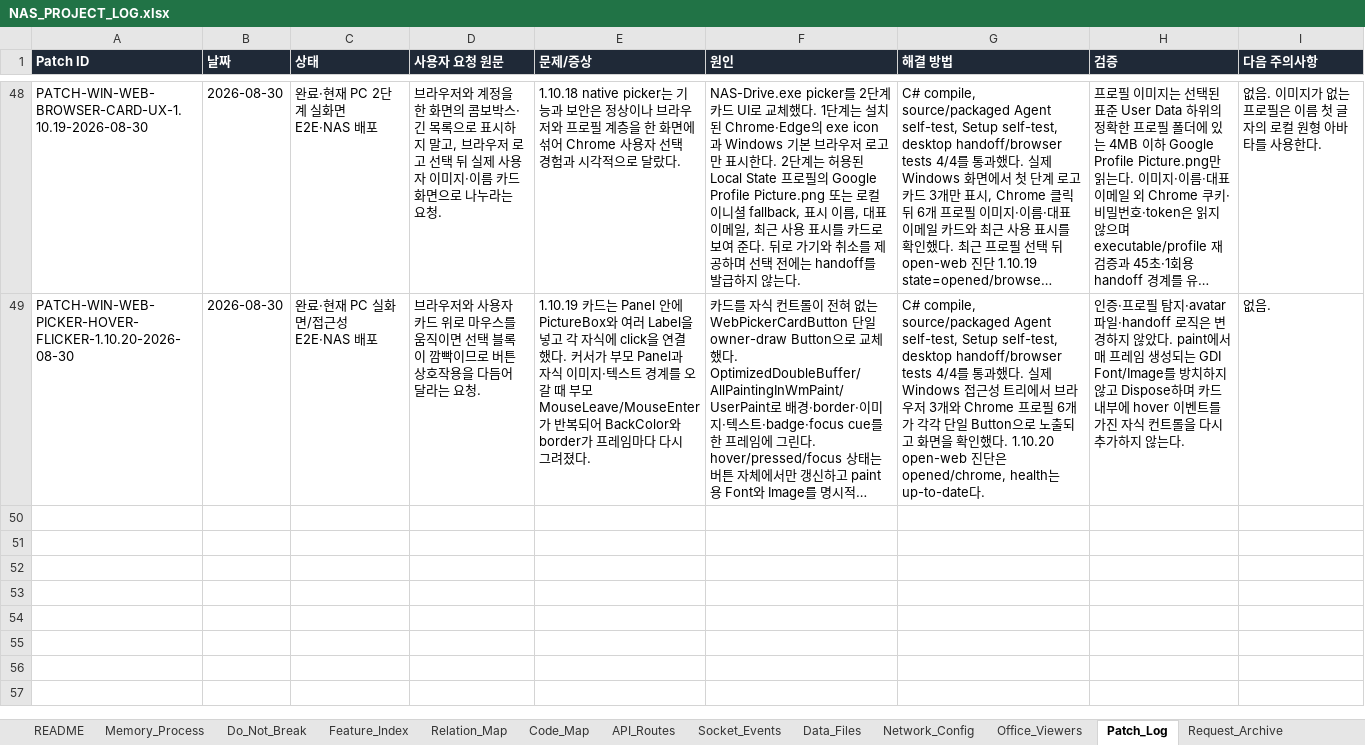
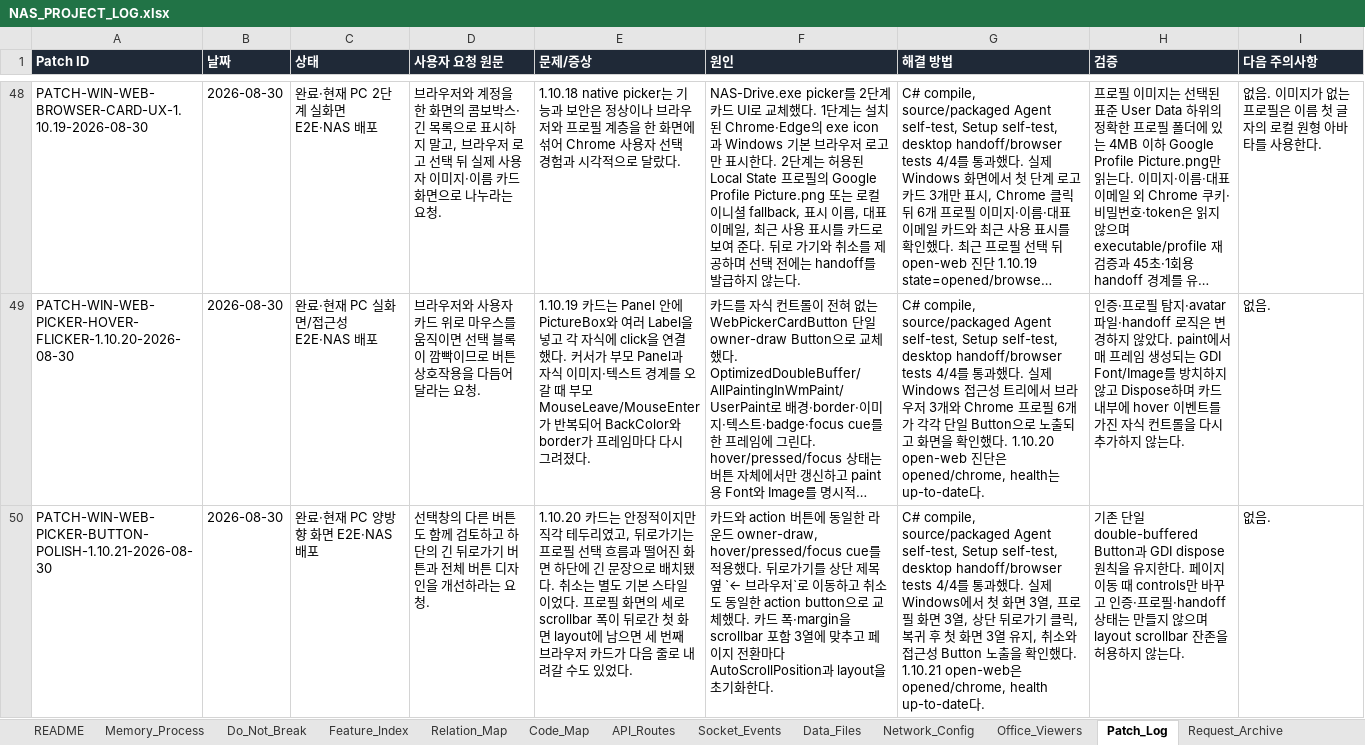
Before and after one commit to CLim020924/NAS_dev, an Excel workbook: docs/NAS_PROJECT_LOG.xlsx, sheet Patch_Log, drawn as a sheet; only a part is shown, gaps mark what is left out; long unchanged cells end in …; values as stored, in another font and other column widths than the file's, no borders; the diff names each change by its address in the sheet, - before the commit and + after, or states it on an @@ line.

Commit message:
feat: polish NAS picker button system

```diff
--- a/docs/NAS_PROJECT_LOG.xlsx (sheet Patch_Log)
+++ b/docs/NAS_PROJECT_LOG.xlsx (sheet Patch_Log)
+row 50: PATCH-WIN-WEB-PICKER-BUTTON-POLISH-1.10.21-2026-08-30 | 2026-08-30 | 완료·현재 PC 양방향 화면 E2E·NAS 배포 | 선택창의 다른 버튼도 함께 검토하고 하단의 긴 뒤로가기 버튼과 전체 버튼 디자인을 개선하라는 요청. | 1.10.20 카드는 안정적이지만 직각 테두리였고, 뒤로가기는 프로필 선택 흐름과 떨어진 화면 하단에 긴 문장으로 배치됐다. 취소는 별도 기본 스타일이었다. 프로필 화면의 세로 scrollbar 폭이 뒤로간 첫 화면 layout에 남으면 세 번째 브라우저 카드가 다음 줄로 내려갈 수도 있었다. | 카드와 action 버튼에 동일한 라운드 owner-draw, hover/pressed/focus cue를 적용했다. 뒤로가기를 상단 제목 옆 `← 브라우저`로 이동하고 취소도 동일한 action button으로 교체했다. 카드 폭·margin을 scrollbar 포함 3열에 맞추고 페이지 전환마다 AutoScrollPosition과 layout을 초기화한다. | C# compile, source/packaged Agent self-test, Setup self-test, desktop handoff/browser tests 4/4를 통과했다. 실제 Windows에서 첫 화면 3열, 프로필 화면 3열, 상단 뒤로가기 클릭, 복귀 후 첫 화면 3열 유지, 취소와 접근성 Button 노출을 확인했다. 1.10.21 open-web은 opened/chrome, health up-to-date다. | 기존 단일 double-buffered Button과 GDI dispose 원칙을 유지한다. 페이지 이동 때 controls만 바꾸고 인증·프로필·handoff 상태는 만들지 않으며 layout scrollbar 잔존을 허용하지 않는다. | 없음.
```
Also changed, not shown: sheet Do_Not_Break, sheet Code_Map, sheet Request_Archive, sheet Feature_Index, 9 other files.
